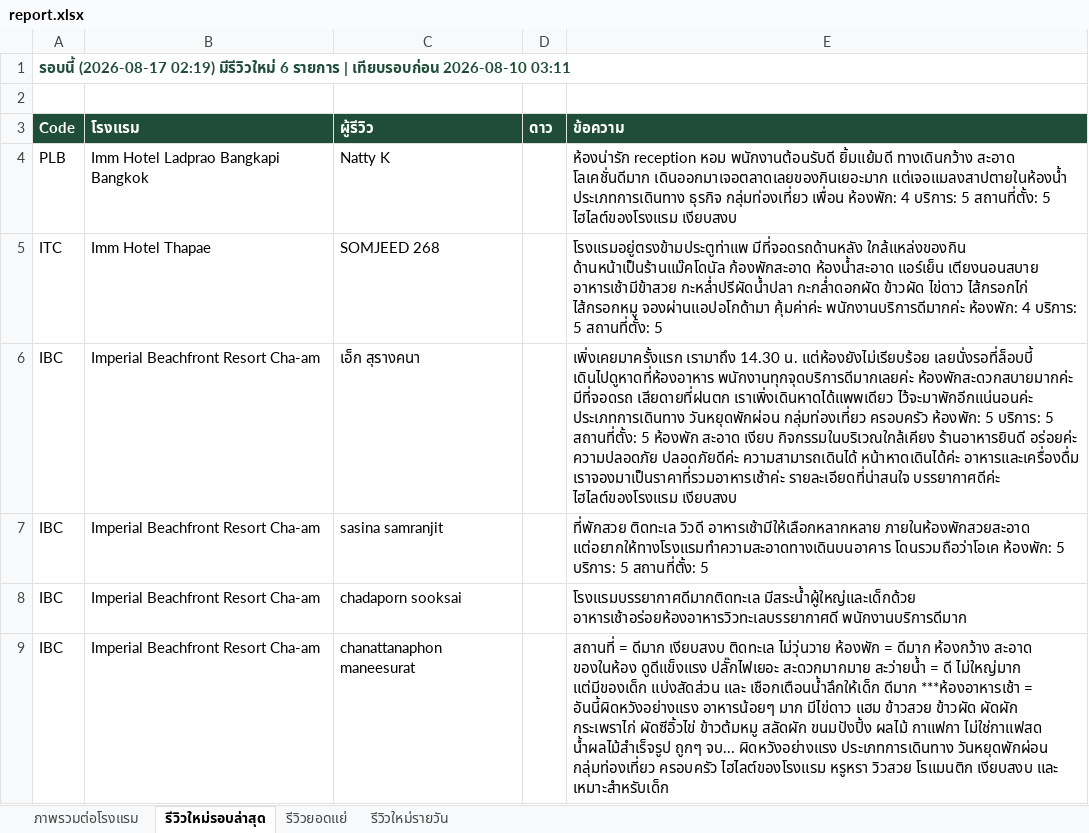
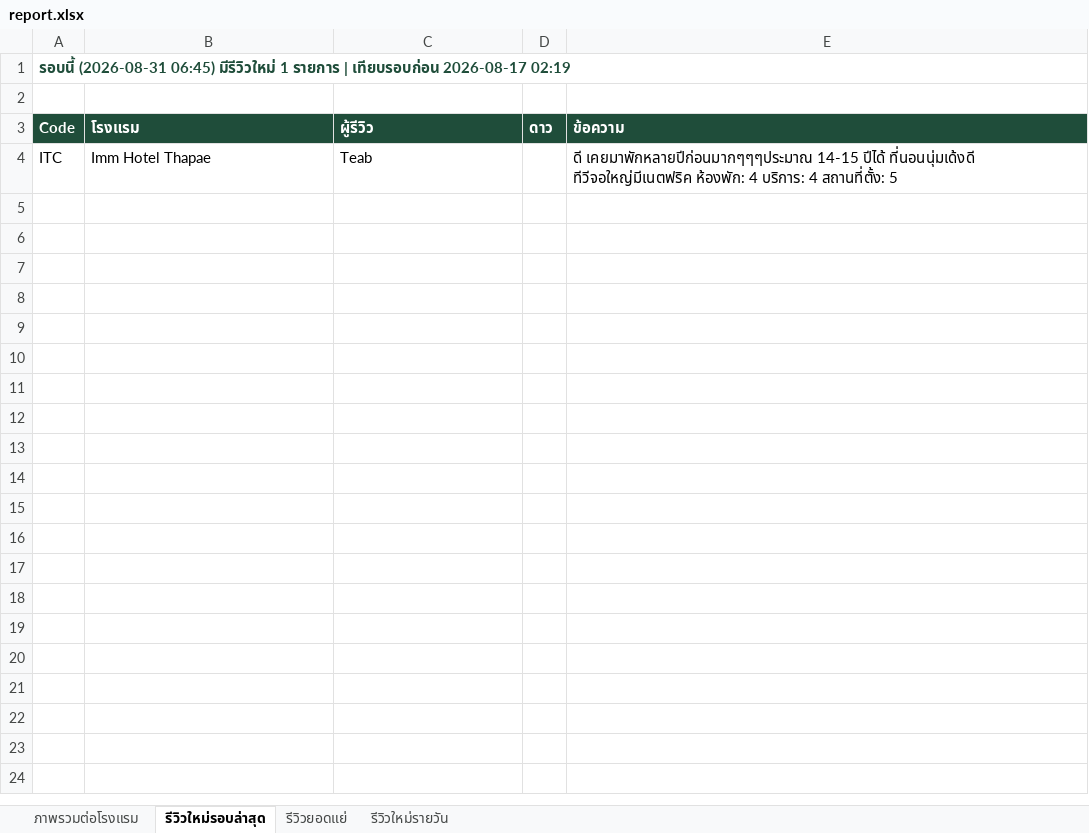
Before and after one commit to chatchai-c-tccprivate-com/hotel-reviews, an Excel workbook: report.xlsx, sheet รีวิวใหม่รอบล่าสุด, drawn as a sheet; values as stored, in another font and other column widths than the file's, no borders; removed rows and columns are numbered as before the commit, all else as after; the diff names each change by its address in the sheet, - before the commit and + after, or states it on an @@ line.

```diff
--- a/report.xlsx (sheet รีวิวใหม่รอบล่าสุด)
+++ b/report.xlsx (sheet รีวิวใหม่รอบล่าสุด)
-A1 (Code): รอบนี้ (2026-08-17 02:19) มีรีวิวใหม่ 6 รายการ | เทียบรอบก่อน 2026-08-10 03:11
+A1 (Code): รอบนี้ (2026-08-31 06:45) มีรีวิวใหม่ 1 รายการ | เทียบรอบก่อน 2026-08-17 02:19
-row 4: PLB | Imm Hotel Ladprao Bangkapi Bangkok | Natty K |  | ห้องน่ารัก reception หอม พนักงานต้อนรับดี ยิ้มแย้มดี ทางเดินกว้าง สะอาด โลเคชั่นดีมาก เดินออกมาเจอตลาดเลยของกินเยอะมาก แต่เจอแมลงสาปตายในห้องน้ำ ประเภทการเดินทาง ธุรกิจ กลุ่มท่องเที่ยว เพื่อน ห้องพัก: 4 บริการ: 5 สถานที่ตั้ง: 5 ไฮไลต์ของโรงแรม เงียบสงบ
-C4 (ผู้รีวิว): SOMJEED 268
+C4 (ผู้รีวิว): Teab
-E4 (ข้อความ): โรงแรมอยู่ตรงข้ามประตูท่าแพ มีที่จอดรถด้านหลัง ใกล้แหล่งของกิน ด้านหน้าเป็นร้านแม๊คโดนัล ก้องพักสะอาด ห้องน้ำสะอาด แอร์เย็น เตียงนอนสบาย อาหารเช้ามีข้าสวย กะหล่ำปรีผัดน้ำปลา กะกล่ำดอกผัด ข้าวผัด ไข่ดาว ไส้กรอกไก่ ไส้กรอกหมู จองผ่านแอปอโกด้ามา คุ้มค่าค่ะ พนักงานบริการดีมากค่ะ ห้องพัก: 4 บริการ: 5 สถานที่ตั้ง: 5
+E4 (ข้อความ): ดี เคยมาพักหลายปีก่อนมากๆๆๆประมาณ 14-15 ปีได้ ที่นอนนุ่มเด้งดี ทีวีจอใหญ่มีเนตฟริค ห้องพัก: 4 บริการ: 4 สถานที่ตั้ง: 5
-row 6: IBC | Imperial Beachfront Resort Cha-am | เอ็ก สุรางคนา |  | เพิ่งเคยมาครั้งแรก เรามาถึง 14.30 น. แต่ห้องยังไม่เรียบร้อย เลยนั่งรอที่ล็อบบี้ เดินไปดูหาดที่ห้องอาหาร พนักงานทุกจุดบริการดีมากเลยค่ะ ห้องพักสะดวกสบายมากค่ะ มีที่จอดรถ เสียดายที่ฝนตก เราเพิ่งเดินหาดได้แพพเดียว ไว้จะมาพักอีกแน่นอนค่ะ ประเภทการเดินทาง วันหยุดพักผ่อน กลุ่มท่องเที่ยว ครอบครัว ห้องพัก: 5 บริการ: 5 สถานที่ตั้ง: 5 ห้องพัก สะอาด เงียบ กิจกรรมในบริเวณใกล้เคียง ร้านอาหารยินดี อร่อยค่ะ ความปลอดภัย ปลอดภัยดีค่ะ ความสามารถเดินได้ หน้าหาดเดินได้ค่ะ อาหารและเครื่องดื่ม เราจองมาเป็นราคาที่รวมอาหารเช้าค่ะ รายละเอียดที่น่าสนใจ บรรยากาศดีค่ะ ไฮไลต์ของโรงแรม เงียบสงบ
-row 7: IBC | Imperial Beachfront Resort Cha-am | sasina samranjit |  | ที่พักสวย ติดทะเล วิวดี อาหารเช้ามีให้เลือกหลากหลาย ภายในห้องพักสวยสะอาด แต่อยากให้ทางโรงแรมทำความสะอาดทางเดินบนอาคาร โดนรวมถือว่าโอเค ห้องพัก: 5 บริการ: 5 สถานที่ตั้ง: 5
-row 8: IBC | Imperial Beachfront Resort Cha-am | chadaporn sooksai |  | โรงแรมบรรยากาศดีมากติดทะเล มีสระน้ำผู้ใหญ่และเด็กด้วย อาหารเช้าอร่อยห้องอาหารวิวทะเลบรรยากาศดี พนักงานบริการดีมาก
-row 9: IBC | Imperial Beachfront Resort Cha-am | chanattanaphon maneesurat |  | สถานที่ = ดีมาก เงียบสงบ ติดทะเล ไม่วุ่นวาย ห้องพัก = ดีมาก ห้องกว้าง สะอาด ของในห้อง ดูดีแข็งแรง ปลั๊กไฟเยอะ สะดวกมากมาย สะว่ายน้ำ = ดี ไม่ใหญ่มาก แต่มีของเด็ก แบ่งสัดส่วน และ เชือกเตือนน้ำลึกให้เด็ก ดีมาก ***ห้องอาหารเช้า = อันนี้ผิดหวังอย่างแรง อาหารน้อยๆ มาก มีไข่ดาว แฮม ข้าวสวย ข้าวผัด ผัดผัก กระเพราไก่ ผัดซีอิ้วไข่ ข้าวต้มหมู สลัดผัก ขนมปังปิ้ง ผลไม้ กาแฟกา ไม่ใช่กาแฟสด น้ำผลไม้สำเร็จรูป ถูกๆ จบ... ผิดหวังอย่างแรง ประเภทการเดินทาง วันหยุดพักผ่อน กลุ่มท่องเที่ยว ครอบครัว ไฮไลต์ของโรงแรม หรูหรา วิวสวย โรแมนติก เงียบสงบ และ เหมาะสำหรับเด็ก
```
Also changed, not shown: sheet ภาพรวมต่อโรงแรม, sheet รีวิวใหม่รายวัน, 2 other files.
